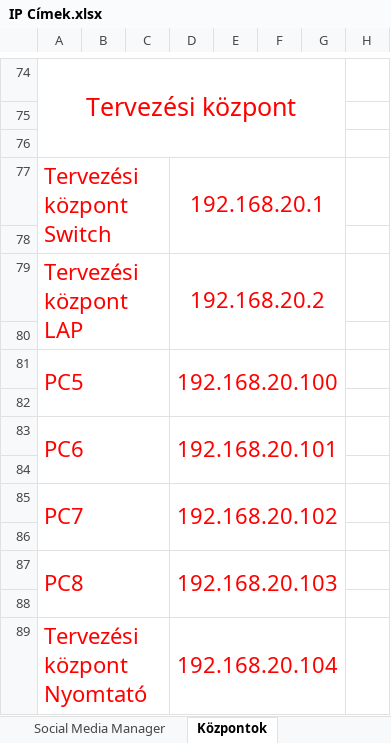
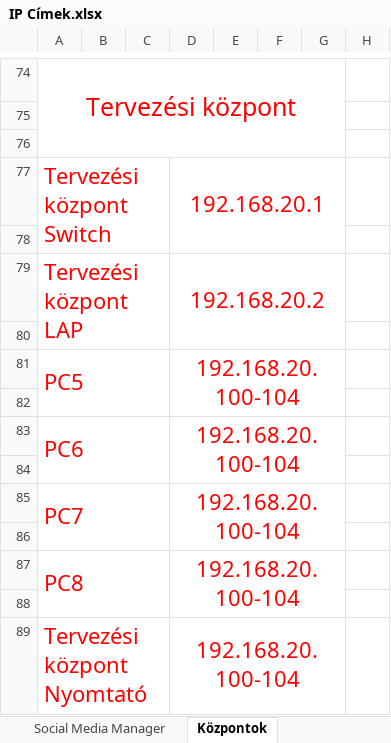
Before and after one commit to juhaszgabor-goser/SpaceLVG, an Excel workbook: IP Címek.xlsx, sheet Központok, drawn as a sheet; only a part is shown, gaps mark what is left out; values as stored, in another font and other column widths than the file's, no borders; the diff covers the shown part only; the diff names each change by its address in the sheet, - before the commit and + after, or states it on an @@ line.

```diff
--- a/IP Címek.xlsx (sheet Központok)
+++ b/IP Címek.xlsx (sheet Központok)
-D81: 192.168.20.100
+D81: 192.168.20.100-104
-D83: 192.168.20.101
+D83: 192.168.20.100-104
-D85: 192.168.20.102
+D85: 192.168.20.100-104
-D87: 192.168.20.103
+D87: 192.168.20.100-104
-D89: 192.168.20.104
+D89: 192.168.20.100-104
```
Also changed, not shown: 20 edited cells, cell formats and merged cells elsewhere in this sheet, sheet Social Media Manager, 17 other files.
